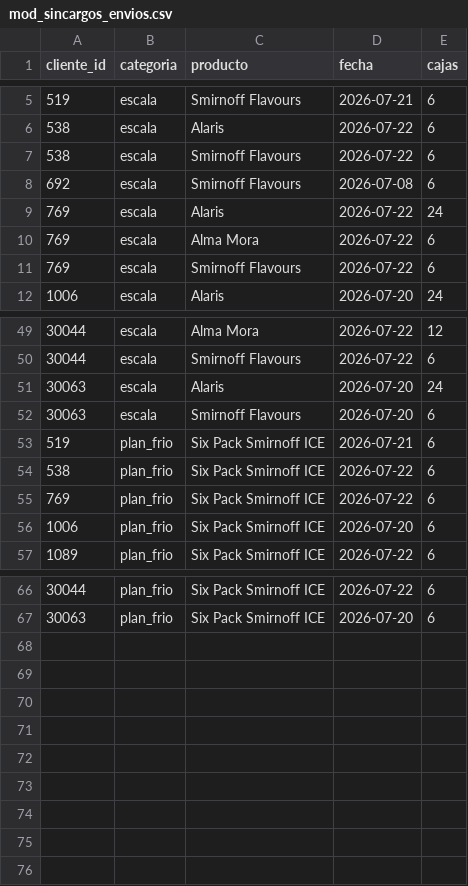
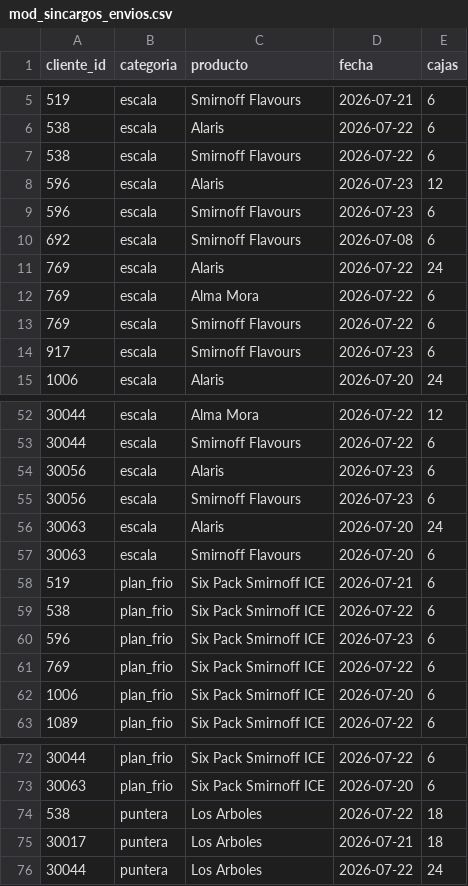
Before and after one commit to matiastorrespyp/orbit-matinal-penaflor, a CSV file: 04_DATASETS_ORBIT/mod_sincargos_envios.csv, drawn as a sheet; only a part is shown, gaps mark what is left out.

```diff
--- a/04_DATASETS_ORBIT/mod_sincargos_envios.csv
+++ b/04_DATASETS_ORBIT/mod_sincargos_envios.csv
@@ -7,2 +7,4 @@
 538,escala,Smirnoff Flavours,2026-07-22,6
+596,escala,Alaris,2026-07-23,12
+596,escala,Smirnoff Flavours,2026-07-23,6
 692,escala,Smirnoff Flavours,2026-07-08,6
@@ -11,2 +13,3 @@
 769,escala,Smirnoff Flavours,2026-07-22,6
+917,escala,Smirnoff Flavours,2026-07-23,6
 1006,escala,Alaris,2026-07-20,24
@@ -50,2 +53,4 @@
 30044,escala,Smirnoff Flavours,2026-07-22,6
+30056,escala,Alaris,2026-07-23,6
+30056,escala,Smirnoff Flavours,2026-07-23,6
 30063,escala,Alaris,2026-07-20,24
@@ -54,2 +59,3 @@
 538,plan_frio,Six Pack Smirnoff ICE,2026-07-22,6
+596,plan_frio,Six Pack Smirnoff ICE,2026-07-23,6
 769,plan_frio,Six Pack Smirnoff ICE,2026-07-22,6
@@ -67 +73,4 @@
 30063,plan_frio,Six Pack Smirnoff ICE,2026-07-20,6
+538,puntera,Los Arboles,2026-07-22,18
+30017,puntera,Los Arboles,2026-07-21,18
+30044,puntera,Los Arboles,2026-07-22,24
```
Also changed, not shown: 04_DATASETS_ORBIT/mod_planes_as.csv, 5 other files.
